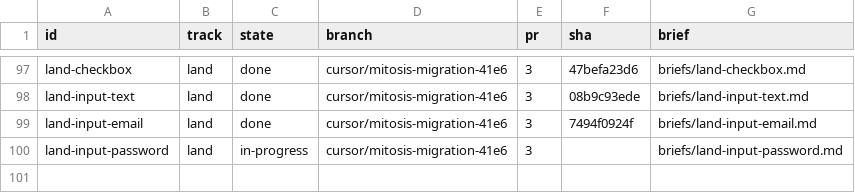
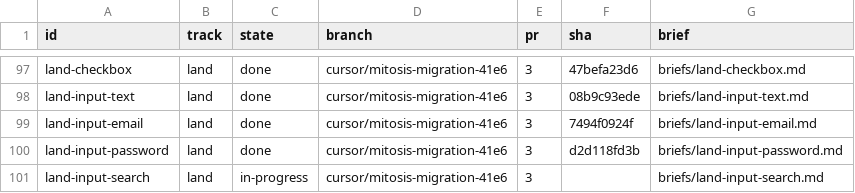
Before and after one commit to kroofy/porsche-design-system, a TSV file: .audit/orchestrate/stencil-to-mitosis/units.tsv, drawn as a sheet; only a part is shown, gaps mark what is left out.

```diff
--- a/.audit/orchestrate/stencil-to-mitosis/units.tsv
+++ b/.audit/orchestrate/stencil-to-mitosis/units.tsv
@@ -99,2 +99,3 @@ land-input-text	land	done	cursor/mitosis-migration-41e6	3	08b9c93ede	briefs/land
 land-input-email	land	done	cursor/mitosis-migration-41e6	3	7494f0924f	briefs/land-input-email.md
-land-input-password	land	in-progress	cursor/mitosis-migration-41e6	3		briefs/land-input-password.md
+land-input-password	land	done	cursor/mitosis-migration-41e6	3	d2d118fd3b	briefs/land-input-password.md
+land-input-search	land	in-progress	cursor/mitosis-migration-41e6	3		briefs/land-input-search.md
```
Also changed, not shown: .audit/orchestrate/stencil-to-mitosis/decisions.tsv, .audit/orchestrate/stencil-to-mitosis/ledger.tsv, 2 other files.
